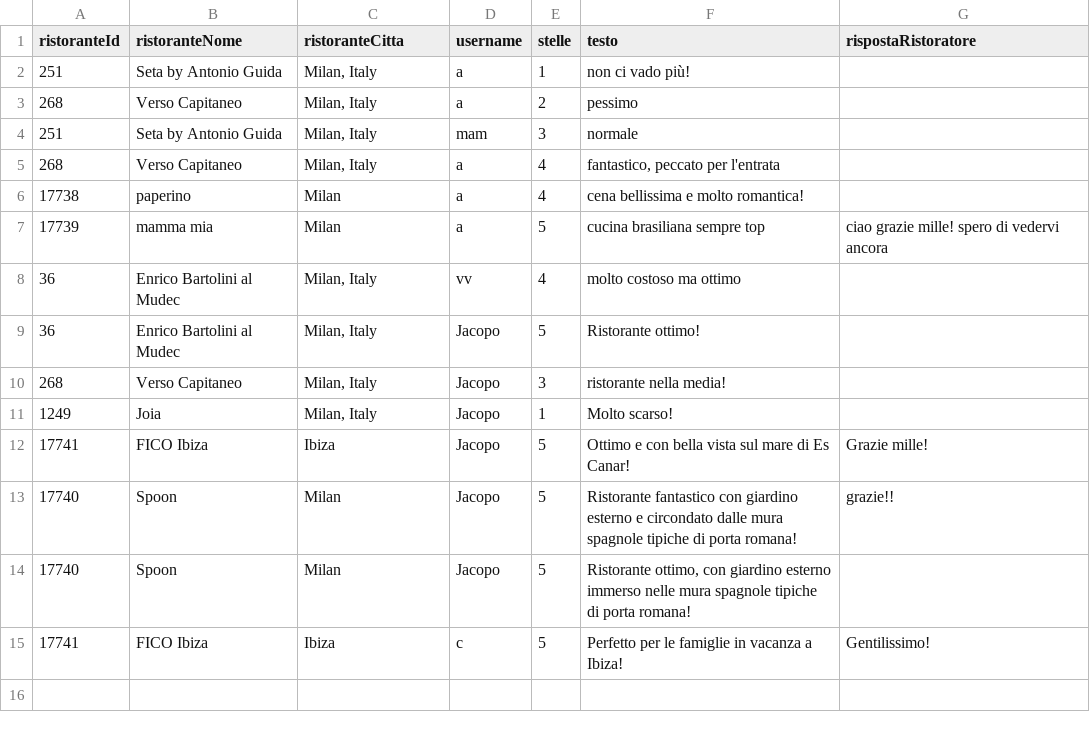
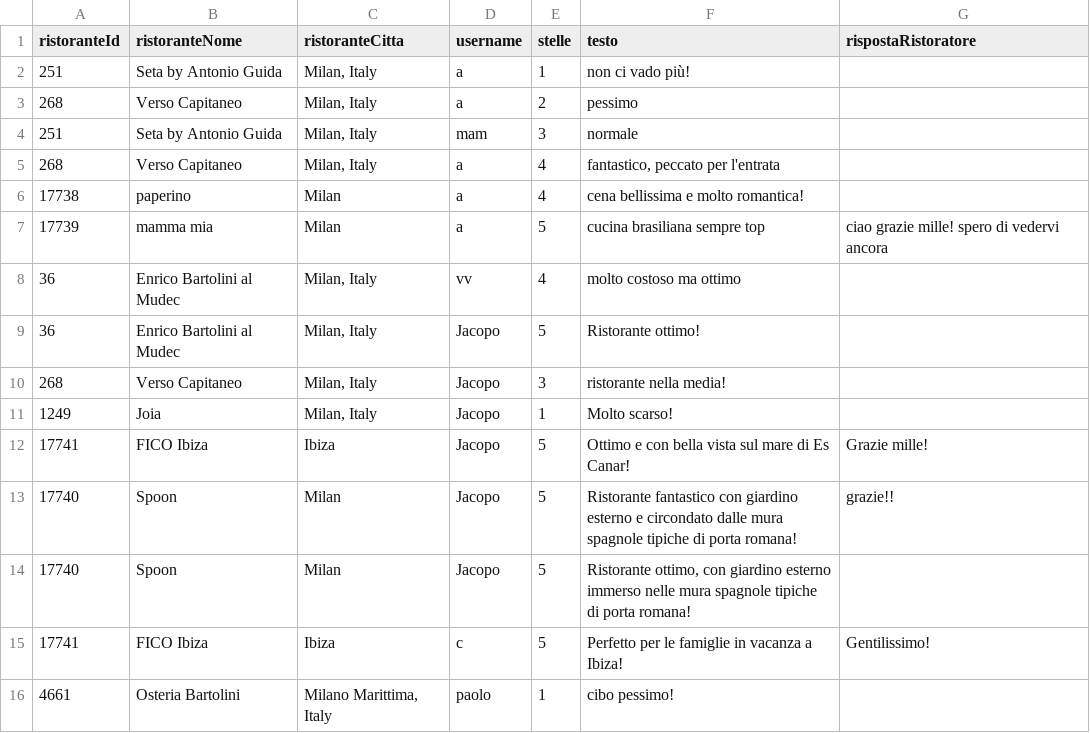
Before and after one commit to bryanferrari05/java-university-project, a CSV file: data/recensioni.csv, drawn as a sheet; the diff names each change by its address in the sheet, - before the commit and + after, or states it on an @@ line.

```diff
--- a/data/recensioni.csv
+++ b/data/recensioni.csv
+row 16: 4661 | Osteria Bartolini | Milano Marittima, Italy | paolo | 1 | cibo pessimo!
```
Also changed, not shown: data/utenti.csv, 1 other file.
